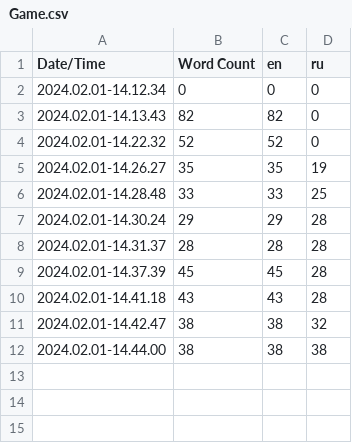
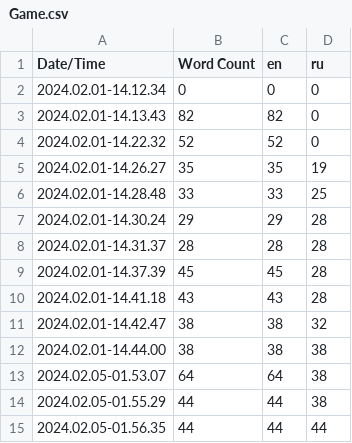
Before and after one commit to nickl3y/AtomVR-0.1.6-old, a CSV file: AtomVR/Content/Localization/Game/Game.csv, drawn as a sheet.

```diff
--- a/AtomVR/Content/Localization/Game/Game.csv
+++ b/AtomVR/Content/Localization/Game/Game.csv
@@ -12 +12,4 @@ Date/Time,Word Count,en,ru
 2024.02.01-14.44.00,38,38,38
+2024.02.05-01.53.07,64,64,38
+2024.02.05-01.55.29,44,44,38
+2024.02.05-01.56.35,44,44,44
```
Also changed, not shown: 16 other files.
